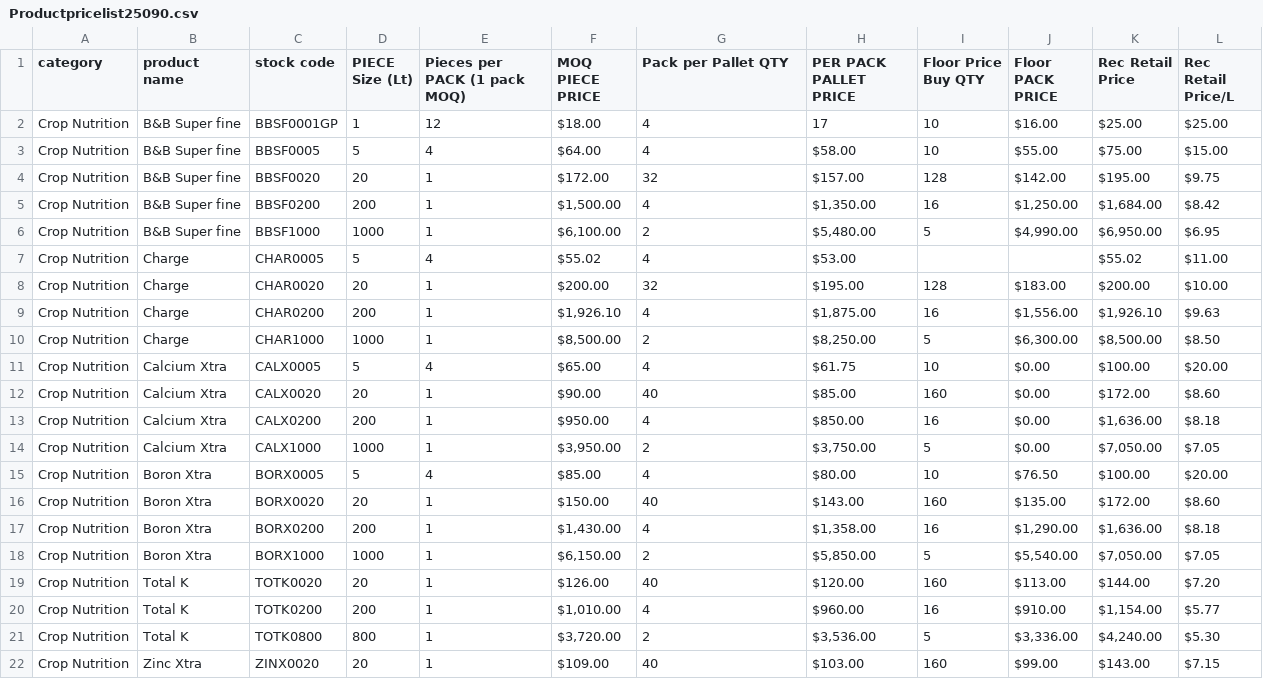
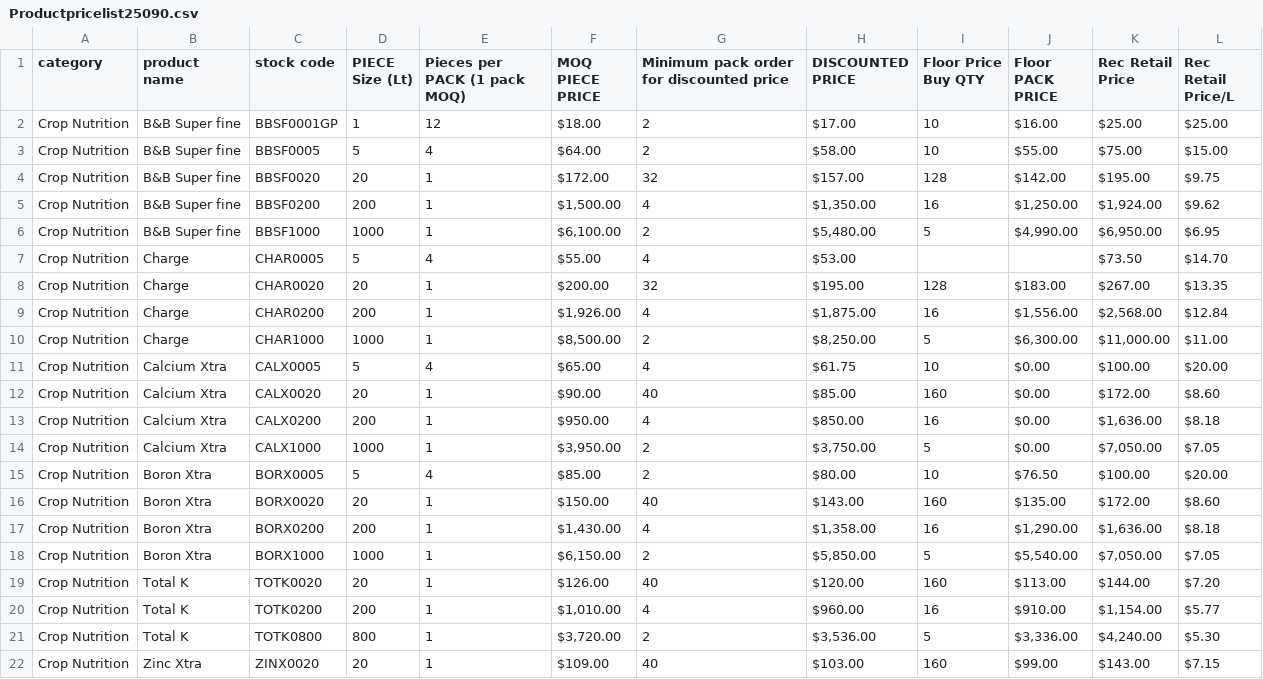
Before and after one commit to Craterus77/gapriceapp, a CSV file: public/Productpricelist25090.csv, drawn as a sheet; only a part is shown; the diff covers the shown part only.

```diff
--- a/public/Productpricelist25090.csv
+++ b/public/Productpricelist25090.csv
@@ -1,3 +1,3 @@
-category,product name,stock code,PIECE Size (Lt),Pieces per PACK (1 pack MOQ),MOQ PIECE PRICE,Pack per Pallet QTY,PER  PACK PALLET PRICE,Floor Price Buy QTY,Floor  PACK PRICE,Rec Retail Price,Rec Retail Price/L
-Crop Nutrition,B&B Super fine,BBSF0001GP,1,12,$18.00,4,17,10,$16.00,$25.00,$25.00
-Crop Nutrition,B&B Super fine,BBSF0005,5,4,$64.00,4,$58.00,10,$55.00,$75.00,$15.00
+category,product name,stock code,PIECE Size (Lt),Pieces per PACK (1 pack MOQ),MOQ PIECE PRICE,Minimum pack order for discounted price,DISCOUNTED PRICE,Floor Price Buy QTY,Floor  PACK PRICE,Rec Retail Price,Rec Retail Price/L,,
+Crop Nutrition,B&B Super fine,BBSF0001GP,1,12,$18.00 ,2,$17.00 ,10,$16.00 ,$25.00 ,$25.00 ,,
+Crop Nutrition,B&B Super fine,BBSF0005,5,4,$64.00 ,2,$58.00 ,10,$55.00 ,$75.00 ,$15.00 ,,
@@ -5 +5 @@ Crop Nutrition,B&B Super fine,BBSF0020,20,1,$172.00,32,$157.00,128,$142.00,$195.
-Crop Nutrition,B&B Super fine,BBSF0200,200,1,"$1,500.00",4,"$1,350.00",16,"$1,250.00","$1,684.00",$8.42
+Crop Nutrition,B&B Super fine,BBSF0200,200,1,"$1,500.00 ",4,"$1,350.00 ",16,"$1,250.00 ","$1,924.00 ",$9.62 ,,
@@ -7,4 +7,4 @@ Crop Nutrition,B&B Super fine,BBSF1000,1000,1,"$6,100.00",2,"$5,480.00",5,"$4,99
-Crop Nutrition,Charge,CHAR0005,5,4,$55.02,4,$53.00,,,$55.02,$11.00
-Crop Nutrition,Charge,CHAR0020,20,1,$200.00,32,$195.00,128,$183.00,$200.00,$10.00
-Crop Nutrition,Charge,CHAR0200,200,1,"$1,926.10",4,"$1,875.00",16,"$1,556.00","$1,926.10",$9.63
-Crop Nutrition,Charge,CHAR1000,1000,1,"$8,500.00",2,"$8,250.00",5,"$6,300.00","$8,500.00",$8.50
+Crop Nutrition,Charge,CHAR0005,5,4,$55.00 ,4,$53.00 ,,,$73.50 ,$14.70 ,,
+Crop Nutrition,Charge,CHAR0020,20,1,$200.00 ,32,$195.00 ,128,$183.00 ,$267.00 ,$13.35 ,,
+Crop Nutrition,Charge,CHAR0200,200,1,"$1,926.00 ",4,"$1,875.00 ",16,"$1,556.00 ","$2,568.00 ",$12.84 ,,
+Crop Nutrition,Charge,CHAR1000,1000,1,"$8,500.00 ",2,"$8,250.00 ",5,"$6,300.00 ","$11,000.00 ",$11.00 ,,
@@ -15 +15 @@ Crop Nutrition,Calcium Xtra,CALX1000,1000,1,"$3,950.00",2,"$3,750.00",5,$0.00,"$
-Crop Nutrition,Boron Xtra,BORX0005,5,4,$85.00,4,$80.00,10,$76.50,$100.00,$20.00
+Crop Nutrition,Boron Xtra,BORX0005,5,4,$85.00 ,2,$80.00 ,10,$76.50 ,$100.00 ,$20.00 ,,
```
Also changed, not shown: 1 removed row and 16 edited cells elsewhere in this file, src/csv/Productpricelist25090.csv, 3 other files.
